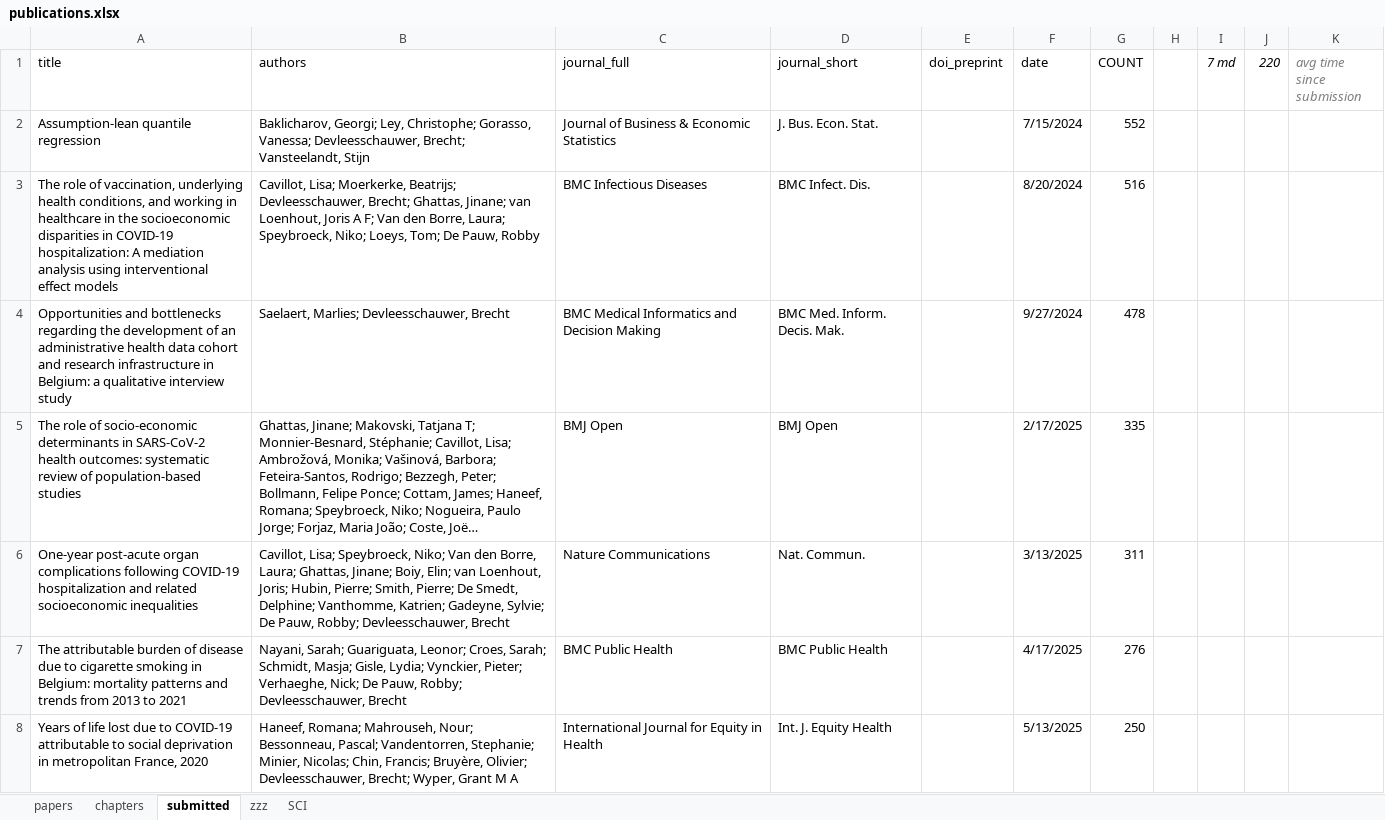
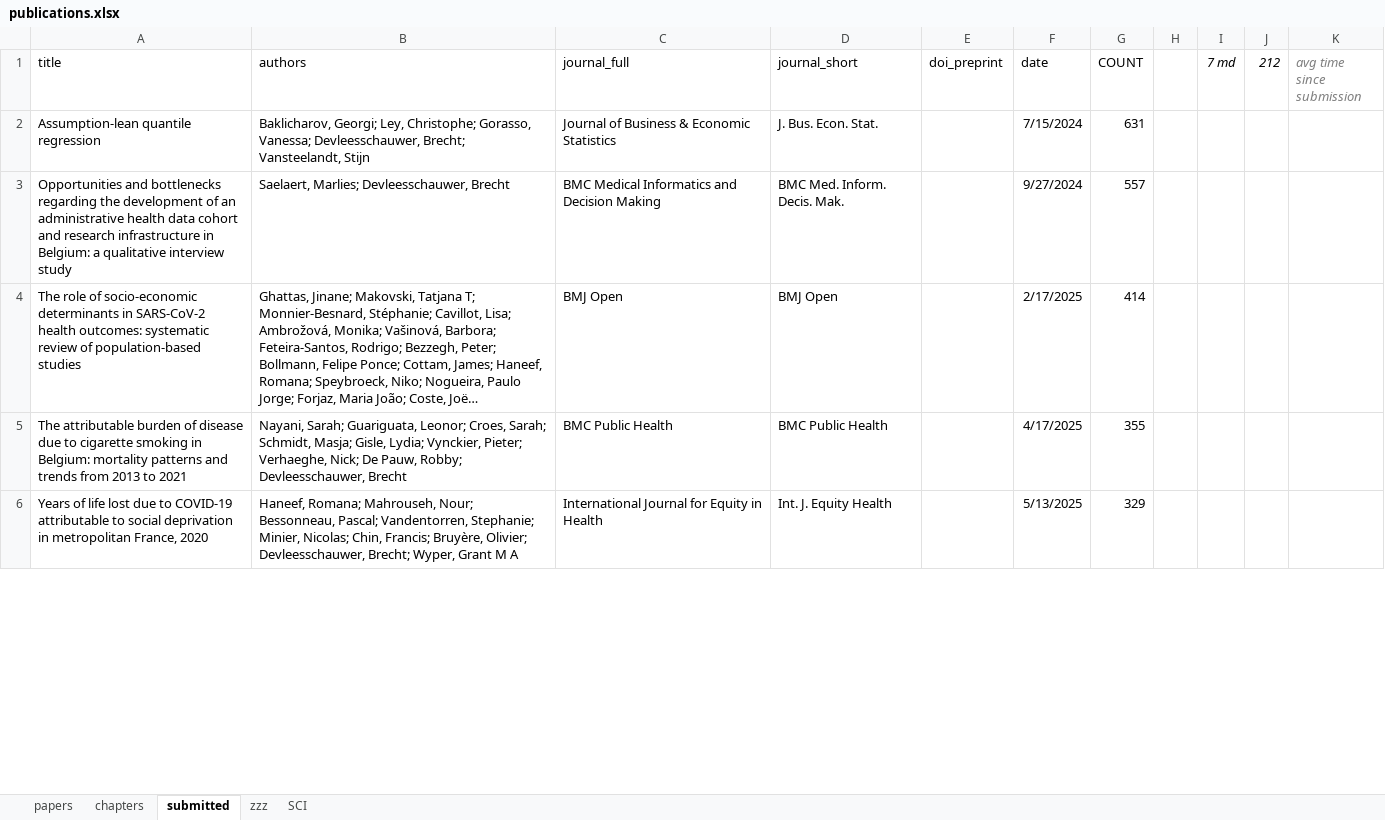
Before and after one commit to brechtdv/brechtdv.github.io, an Excel workbook: publications.xlsx, sheet submitted, drawn as a sheet; only a part is shown; long unchanged cells end in …; values as stored, in another font and other column widths than the file's, no borders; table styles not drawn; removed rows and columns are numbered as before the commit, all else as after; the diff covers the shown part only; the diff names each change by its address in the sheet, - before the commit and + after, or states it on an @@ line.

Commit message:
new accepted and submitted

```diff
--- a/publications.xlsx (sheet submitted)
+++ b/publications.xlsx (sheet submitted)
-J1: 220
+J1: 212
-G2 (COUNT): 552
+G2 (COUNT): 631
-row 3: The role of vaccination, underlying health conditions, and working in healthcare in the socioeconomic disparities in COVID-19 hospitalization: A mediation analysis using interventional effect models | Cavillot, Lisa; Moerkerke, Beatrijs; Devleesschauwer, Brecht; Ghattas, Jinane; van Loenhout, Joris A F; Van den Borre, Laura; Speybroeck, Niko; Loeys, Tom; De Pauw, Robby | BMC Infectious Diseases | BMC Infect. Dis. |  | 8/20/2024 | 516
-G3 (COUNT): 478
+G3 (COUNT): 557
-G4 (COUNT): 335
+G4 (COUNT): 414
-row 6: One-year post-acute organ complications following COVID-19 hospitalization and related socioeconomic inequalities | Cavillot, Lisa; Speybroeck, Niko; Van den Borre, Laura; Ghattas, Jinane; Boiy, Elin; van Loenhout, Joris; Hubin, Pierre; Smith, Pierre; De Smedt, Delphine; Vanthomme, Katrien; Gadeyne, Sylvie; De Pauw, Robby; Devleesschauwer, Brecht | Nature Communications | Nat. Commun. |  | 3/13/2025 | 311
-G5 (COUNT): 276
+G5 (COUNT): 355
-G6 (COUNT): 250
+G6 (COUNT): 329
```
Also changed, not shown: 6 added rows, 6 removed rows and 6 edited cells elsewhere in this sheet, sheet papers, sheet chapters, sheet zzz, 1 other file.
